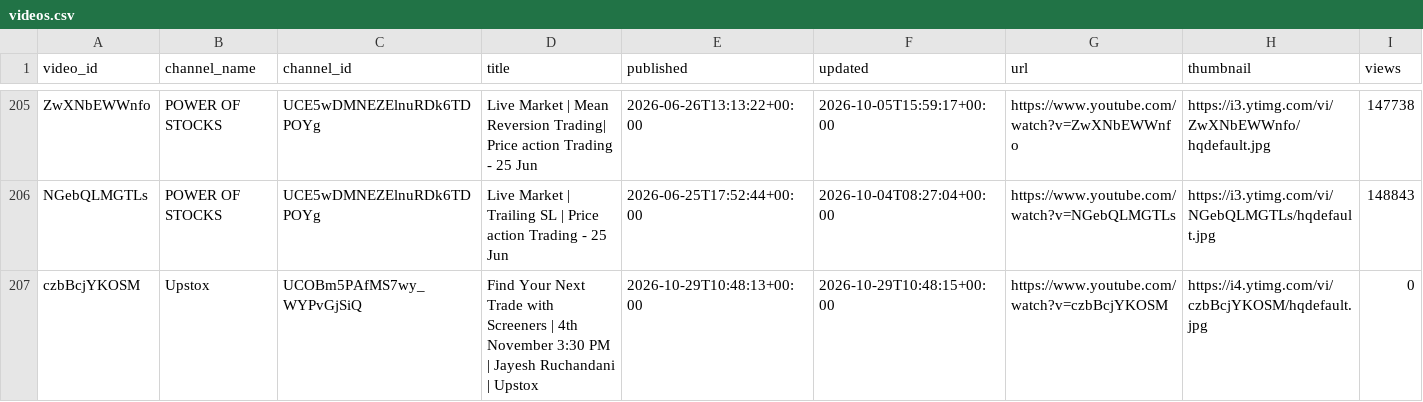
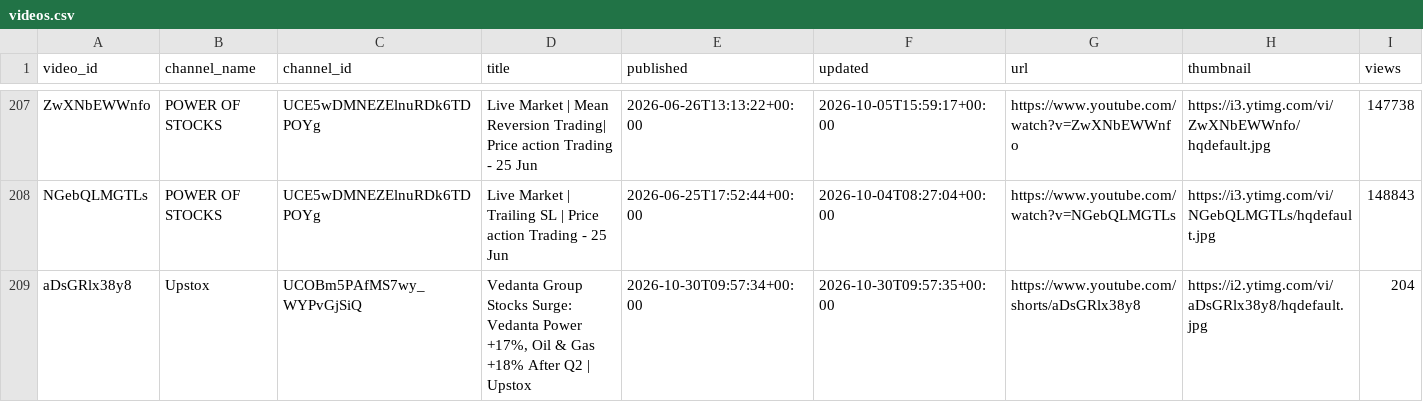
Before and after one commit to devrajai/ArthaSaar, a CSV file: data/youtube/videos.csv, drawn as a sheet; only a part is shown, gaps mark what is left out; the shorter side is filled out with more unchanged rows; rows hold the shown columns only; the diff covers the shown part only; the diff names each change by its address in the sheet, - before the commit and + after, or states it on an @@ line.

Commit message:
youtube: 2026-10-30T10:39:50Z

```diff
--- a/data/youtube/videos.csv
+++ b/data/youtube/videos.csv
+row 209: aDsGRlx38y8 | Upstox | UCOBm5PAfMS7wy_WYPvGjSiQ | Vedanta Group Stocks Surge: Vedanta Power +17%, Oil & Gas +18% After Q2 | Upstox | 2026-10-30T09:57:34+00:00 | 2026-10-30T09:57:35+00:00 | https://www.youtube.com/shorts/aDsGRlx38y8 | https://i2.ytimg.com/vi/aDsGRlx38y8/hqdefault.jpg | 204
```
Also changed, not shown: 3 added rows elsewhere in this file, data/analysis/symbol_buzz.csv, data/analysis/video_scores.csv, 14 other files.
